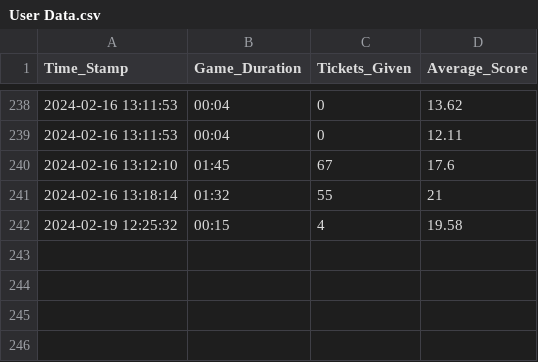
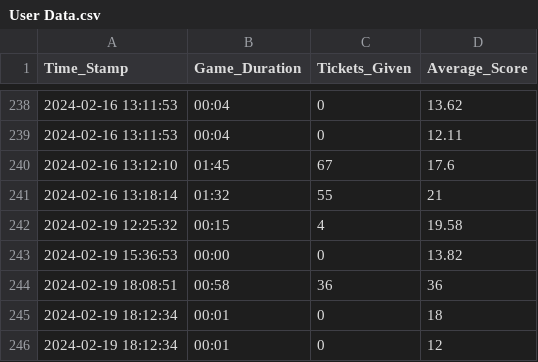
Before and after one commit to AdnanAziz-dotcom/FlappyBird, a CSV file: Assets/User Data.csv, drawn as a sheet; only a part is shown, gaps mark what is left out; the diff names each change by its address in the sheet, - before the commit and + after, or states it on an @@ line.

Commit message:
Game Start Mechanism Completed

```diff
--- a/Assets/User Data.csv
+++ b/Assets/User Data.csv
+row 243: 2024-02-19 15:36:53 | 00:00 | 0 | 13.82
+row 244: 2024-02-19 18:08:51 | 00:58 | 36 | 36
+row 245: 2024-02-19 18:12:34 | 00:01 | 0 | 18
+row 246: 2024-02-19 18:12:34 | 00:01 | 0 | 12
```
Also changed, not shown: 4 other files.
